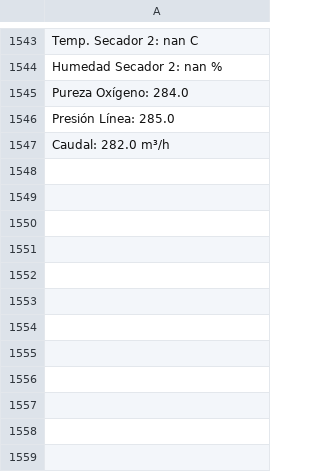
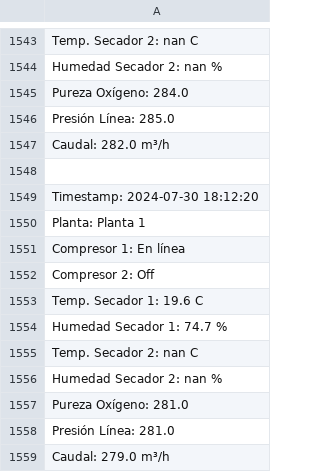
Before and after one commit to Protoski/server, a CSV file: archivo.csv, drawn as a sheet; only a part is shown, gaps mark what is left out; the diff names each change by its address in the sheet, - before the commit and + after, or states it on an @@ line.

Commit message:
Actualización de datos desde Arduino

```diff
--- a/archivo.csv
+++ b/archivo.csv
+row 1548: (empty)
+row 1549: Timestamp: 2024-07-30 18:12:20
+row 1550: Planta: Planta 1
+row 1551: Compresor 1: En línea
+row 1552: Compresor 2: Off
+row 1553: Temp. Secador 1: 19.6 C
+row 1554: Humedad Secador 1: 74.7 %
+row 1555: Temp. Secador 2: nan C
+row 1556: Humedad Secador 2: nan %
+row 1557: Pureza Oxígeno: 281.0
+row 1558: Presión Línea: 281.0
+row 1559: Caudal: 279.0 m³/h
```
